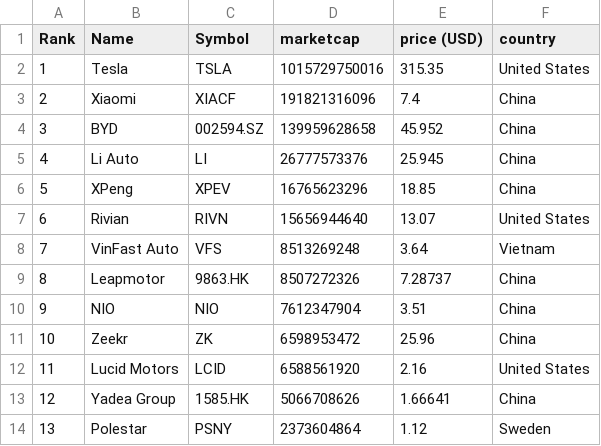
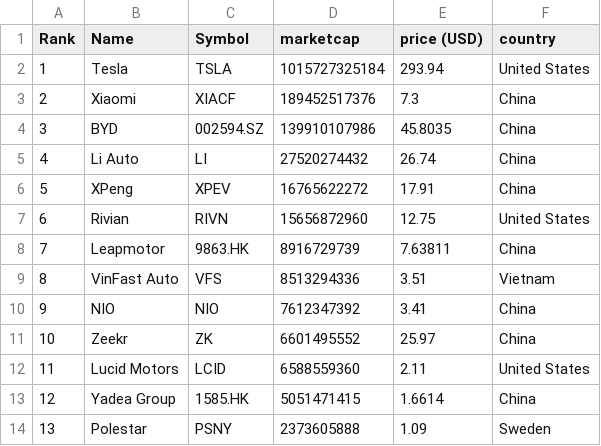
Before and after one commit to sosalemorvan/merida-june-6-2024_artfisica, a CSV file: companies-all.csv, drawn as a sheet; only a part is shown; the diff covers the shown part only.

```diff
--- a/companies-all.csv
+++ b/companies-all.csv
@@ -1,14 +1,14 @@
 "Rank","Name","Symbol","marketcap","price (USD)","country"
-"1","Tesla","TSLA","1015729750016","315.35","United States"
-"2","Xiaomi","XIACF","191821316096","7.4","China"
-"3","BYD","002594.SZ","139959628658","45.952","China"
-"4","Li Auto","LI","26777573376","25.945","China"
-"5","XPeng","XPEV","16765623296","18.85","China"
-"6","Rivian","RIVN","15656944640","13.07","United States"
-"7","VinFast Auto","VFS","8513269248","3.64","Vietnam"
-"8","Leapmotor","9863.HK","8507272326","7.28737","China"
-"9","NIO","NIO","7612347904","3.51","China"
-"10","Zeekr","ZK","6598953472","25.96","China"
-"11","Lucid Motors","LCID","6588561920","2.16","United States"
-"12","Yadea Group","1585.HK","5066708626","1.66641","China"
-"13","Polestar","PSNY","2373604864","1.12","Sweden"
+"1","Tesla","TSLA","1015727325184","293.94","United States"
+"2","Xiaomi","XIACF","189452517376","7.3","China"
+"3","BYD","002594.SZ","139910107986","45.8035","China"
+"4","Li Auto","LI","27520274432","26.74","China"
+"5","XPeng","XPEV","16765622272","17.91","China"
+"6","Rivian","RIVN","15656872960","12.75","United States"
+"7","Leapmotor","9863.HK","8916729739","7.63811","China"
+"8","VinFast Auto","VFS","8513294336","3.51","Vietnam"
+"9","NIO","NIO","7612347392","3.41","China"
+"10","Zeekr","ZK","6601495552","25.97","China"
+"11","Lucid Motors","LCID","6588559360","2.11","United States"
+"12","Yadea Group","1585.HK","5051471415","1.6614","China"
+"13","Polestar","PSNY","2373605888","1.09","Sweden"
```
Also changed, not shown: 54 edited cells elsewhere in this file, companies-china.csv.
